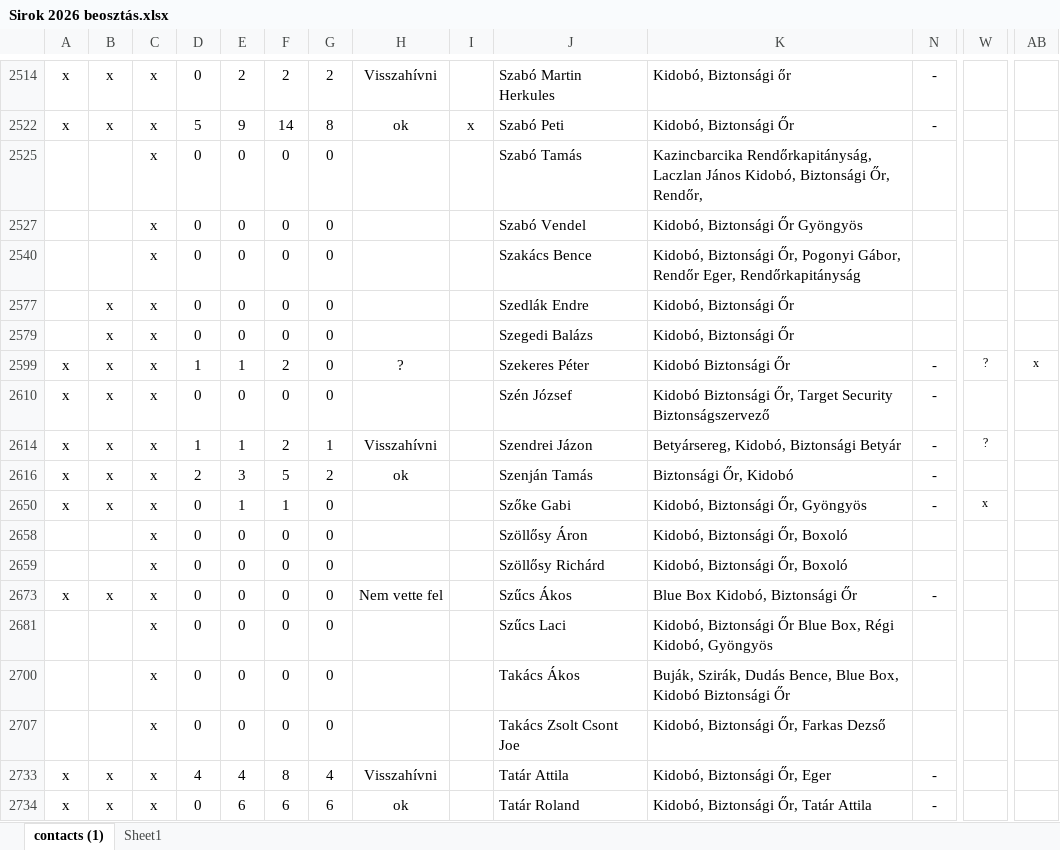
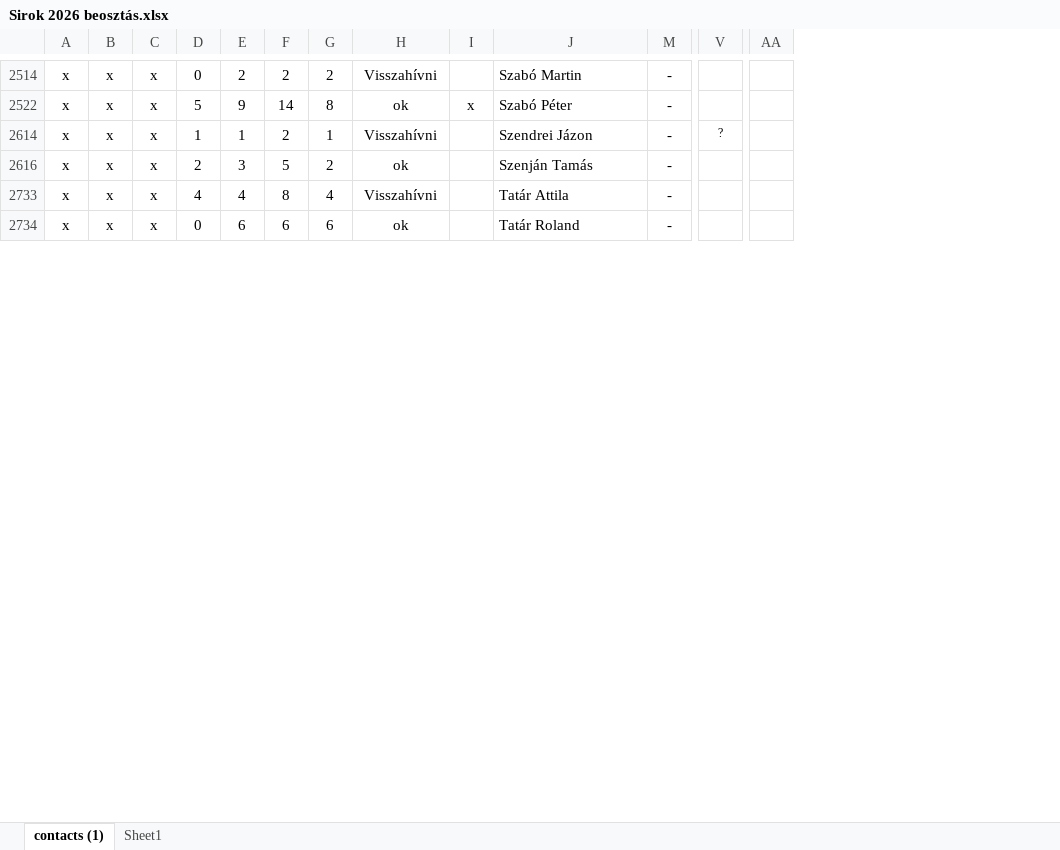
Before and after one commit to paszthytamas/sirok-2026-munkainformaciok, an Excel workbook: data/Sirok 2026 beosztás.xlsx, sheet contacts (1), drawn as a sheet; only a part is shown, gaps mark what is left out; values as stored, in another font and other column widths than the file's, no borders; conditional formats and table styles not drawn; rows hold the shown columns only; the diff covers the shown part only; the diff names each change by its address in the sheet, - before the commit and + after, or states it on an @@ line.

```diff
--- a/data/Sirok 2026 beosztás.xlsx (sheet contacts (1))
+++ b/data/Sirok 2026 beosztás.xlsx (sheet contacts (1))
@@ column K hidden, rows 2514-2522: Kidobó, Biztonsági őr | Kidobó, Biztonsági Őr; rows 2614-2616: Betyársereg, Kidobó, Biztonsági Betyár | Biztonsági Őr, Kidobó; rows 2733-2734: Kidobó, Biztonsági Őr, Eger | Kidobó, Biztonsági Őr, Tatár Attila @@
-J2514: Szabó Martin Herkules
+J2514: Szabó Martin
-J2522: Szabó Peti
+J2522: Szabó Péter
-row 2525:  |  | x | 0 | 0 | 0 | 0 |  |  | Szabó Tamás | Kazincbarcika Rendőrkapitányság, Laczlan János Kidobó, Biztonsági Őr, Rendőr,
-row 2527:  |  | x | 0 | 0 | 0 | 0 |  |  | Szabó Vendel | Kidobó, Biztonsági Őr Gyöngyös
-row 2540:  |  | x | 0 | 0 | 0 | 0 |  |  | Szakács Bence | Kidobó, Biztonsági Őr, Pogonyi Gábor, Rendőr Eger, Rendőrkapitányság
-row 2577:  | x | x | 0 | 0 | 0 | 0 |  |  | Szedlák Endre | Kidobó, Biztonsági Őr
-row 2579:  | x | x | 0 | 0 | 0 | 0 |  |  | Szegedi Balázs | Kidobó, Biztonsági Őr
-row 2599: x | x | x | 1 | 1 | 2 | 0 | ? |  | Szekeres Péter | Kidobó Biztonsági Őr | - | ? | x
-row 2610: x | x | x | 0 | 0 | 0 | 0 |  |  | Szén József | Kidobó Biztonsági Őr, Target Security Biztonságszervező | -
-row 2650: x | x | x | 0 | 1 | 1 | 0 |  |  | Szőke Gabi | Kidobó, Biztonsági Őr, Gyöngyös | - | x
-row 2658:  |  | x | 0 | 0 | 0 | 0 |  |  | Szöllősy Áron | Kidobó, Biztonsági Őr, Boxoló
-row 2659:  |  | x | 0 | 0 | 0 | 0 |  |  | Szöllősy Richárd | Kidobó, Biztonsági Őr, Boxoló
-row 2673: x | x | x | 0 | 0 | 0 | 0 | Nem vette fel |  | Szűcs Ákos | Blue Box Kidobó, Biztonsági Őr | -
-row 2681:  |  | x | 0 | 0 | 0 | 0 |  |  | Szűcs Laci | Kidobó, Biztonsági Őr Blue Box, Régi Kidobó, Gyöngyös
-row 2700:  |  | x | 0 | 0 | 0 | 0 |  |  | Takács Ákos | Buják, Szirák, Dudás Bence, Blue Box, Kidobó Biztonsági Őr
-row 2707:  |  | x | 0 | 0 | 0 | 0 |  |  | Takács Zsolt Csont Joe | Kidobó, Biztonsági Őr, Farkas Dezső
```
Also changed, not shown: 110 removed rows and 3 edited cells elsewhere in this sheet, formulas that keep their value, hidden cells.
